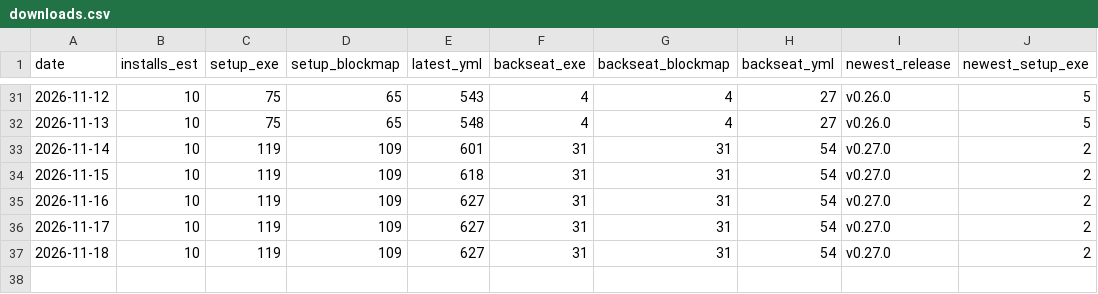
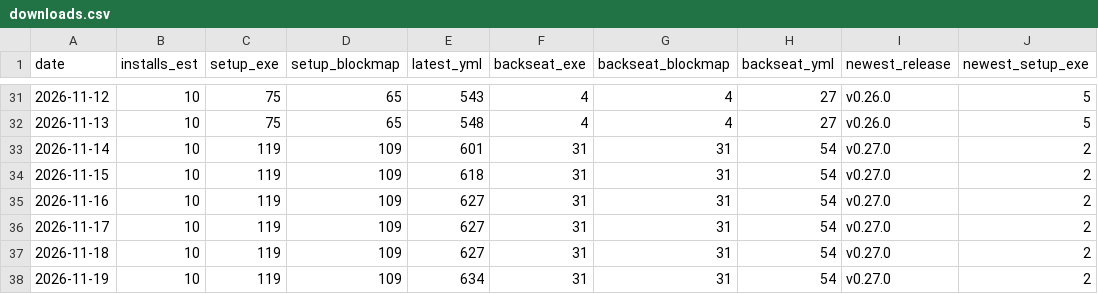
Before and after one commit to ToyYoda/stintview, a CSV file: docs/downloads.csv, drawn as a sheet; only a part is shown, gaps mark what is left out; the diff names each change by its address in the sheet, - before the commit and + after, or states it on an @@ line.

```diff
--- a/docs/downloads.csv
+++ b/docs/downloads.csv
+row 38: 2026-11-19 | 10 | 119 | 109 | 634 | 31 | 31 | 54 | v0.27.0 | 2
```
